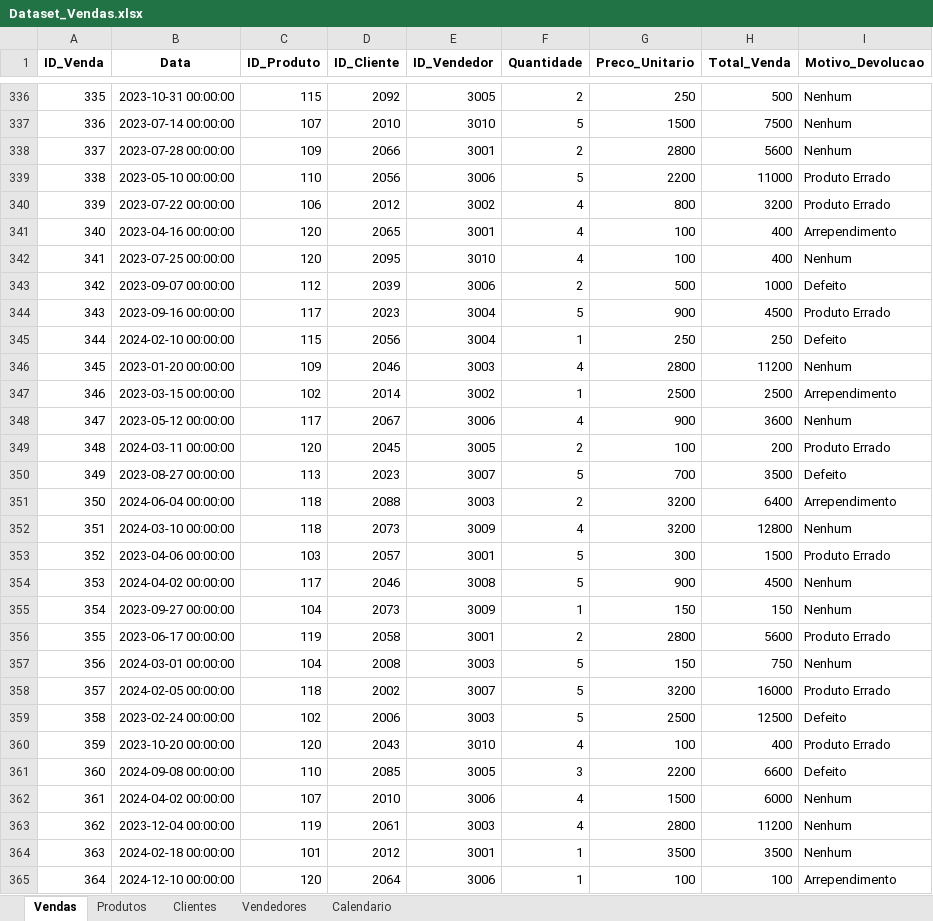
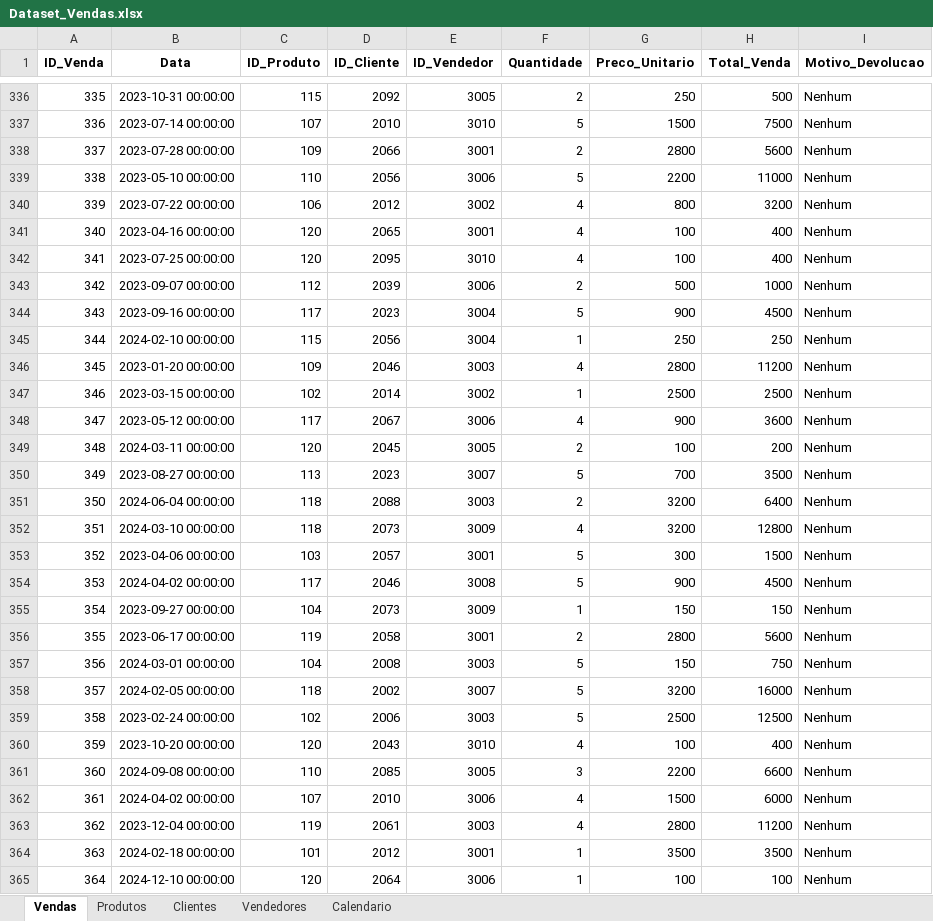
Before and after one commit to Marco87/Analytics, an Excel workbook: Cases/Power BI/case 01/data/Dataset_Vendas.xlsx, sheet Vendas, drawn as a sheet; only a part is shown, gaps mark what is left out; values as stored, in another font and other column widths than the file's, no borders; the diff covers the shown part only; the diff names each change by its address in the sheet, - before the commit and + after, or states it on an @@ line.

```diff
--- a/Cases/Power BI/case 01/data/Dataset_Vendas.xlsx (sheet Vendas)
+++ b/Cases/Power BI/case 01/data/Dataset_Vendas.xlsx (sheet Vendas)
-I339:I340 (Motivo_Devolucao): Produto Errado
+I339:I340 (Motivo_Devolucao): Nenhum
-I341 (Motivo_Devolucao): Arrependimento
+I341 (Motivo_Devolucao): Nenhum
-I343 (Motivo_Devolucao): Defeito
+I343 (Motivo_Devolucao): Nenhum
-I344 (Motivo_Devolucao): Produto Errado
+I344 (Motivo_Devolucao): Nenhum
-I345 (Motivo_Devolucao): Defeito
+I345 (Motivo_Devolucao): Nenhum
-I347 (Motivo_Devolucao): Arrependimento
+I347 (Motivo_Devolucao): Nenhum
-I349 (Motivo_Devolucao): Produto Errado
+I349 (Motivo_Devolucao): Nenhum
-I350 (Motivo_Devolucao): Defeito
+I350 (Motivo_Devolucao): Nenhum
-I351 (Motivo_Devolucao): Arrependimento
+I351 (Motivo_Devolucao): Nenhum
-I353 (Motivo_Devolucao): Produto Errado
+I353 (Motivo_Devolucao): Nenhum
-I356 (Motivo_Devolucao): Produto Errado
+I356 (Motivo_Devolucao): Nenhum
-I358 (Motivo_Devolucao): Produto Errado
+I358 (Motivo_Devolucao): Nenhum
-I359 (Motivo_Devolucao): Defeito
+I359 (Motivo_Devolucao): Nenhum
-I360 (Motivo_Devolucao): Produto Errado
+I360 (Motivo_Devolucao): Nenhum
-I361 (Motivo_Devolucao): Defeito
+I361 (Motivo_Devolucao): Nenhum
-I365 (Motivo_Devolucao): Arrependimento
+I365 (Motivo_Devolucao): Nenhum
```
Also changed, not shown: 185 edited cells elsewhere in this sheet, 2 other files.
